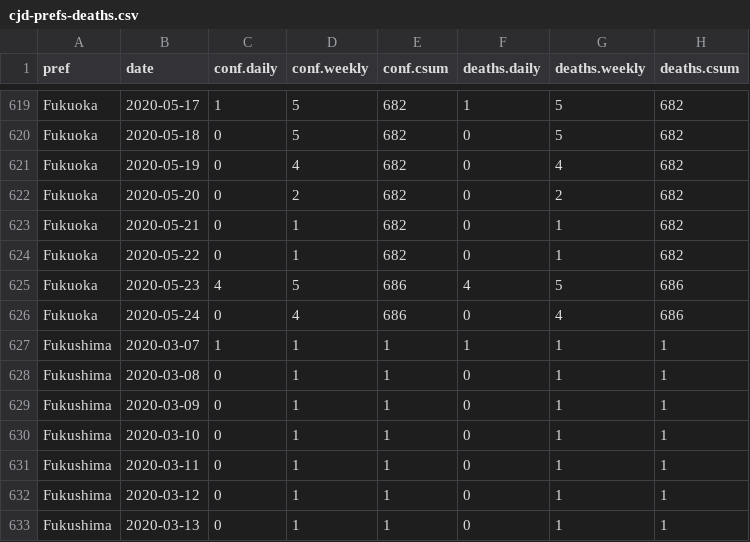
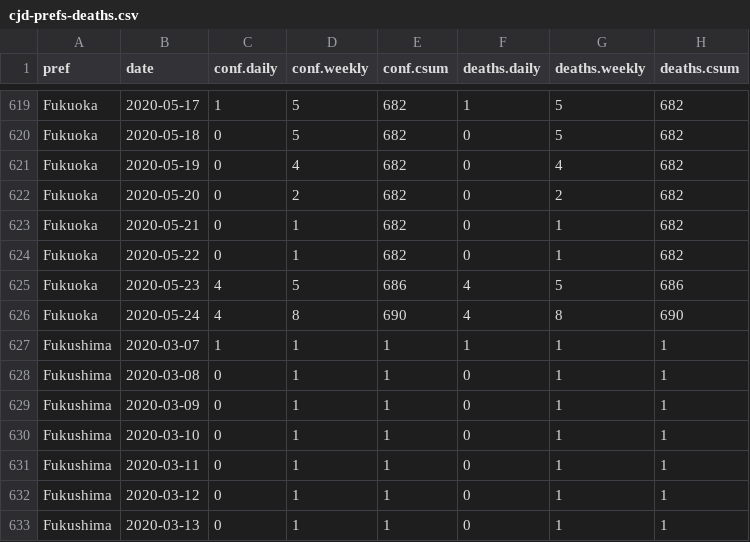
Before and after one commit to graphy-covidjp/xgraphy-covidjp.github.io, a CSV file: csv/cjd-prefs-deaths.csv, drawn as a sheet; only a part is shown, gaps mark what is left out; removed rows and columns are numbered as before the commit, all else as after; the diff names each change by its address in the sheet, - before the commit and + after, or states it on an @@ line.

```diff
--- a/csv/cjd-prefs-deaths.csv
+++ b/csv/cjd-prefs-deaths.csv
-row 626: Fukuoka | 2020-05-24 | 0 | 4 | 686 | 0 | 4 | 686
+row 626: Fukuoka | 2020-05-24 | 4 | 8 | 690 | 4 | 8 | 690
```
Also changed, not shown: 48 other files.
